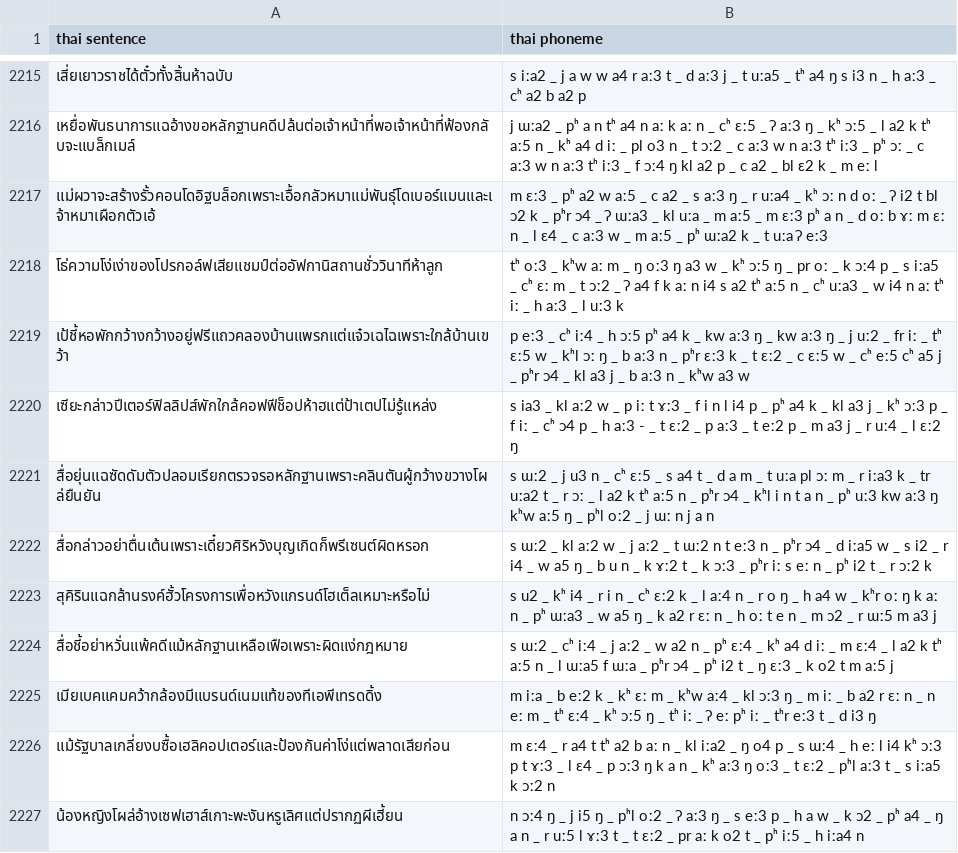
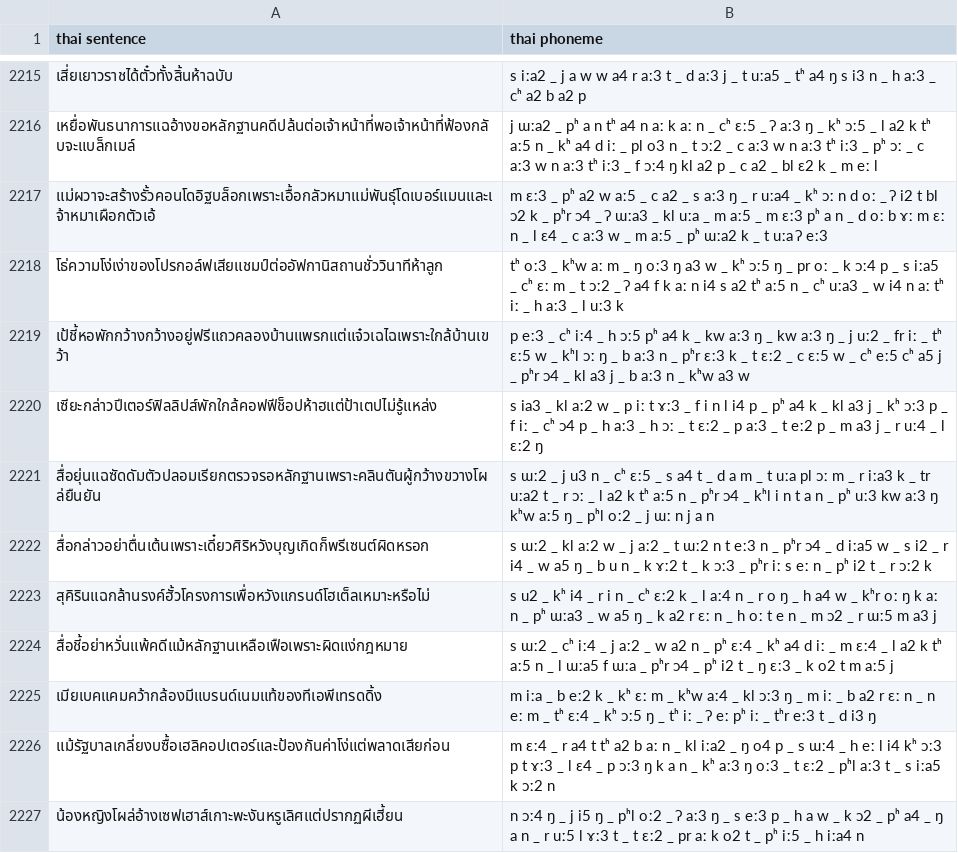
Before and after one commit to dubbing-ai/DatasetGen, a CSV file: tsync2/processed/combined_tsync2_thai_sentences_phoneme.csv, drawn as a sheet; only a part is shown, gaps mark what is left out.

```diff
--- a/tsync2/processed/combined_tsync2_thai_sentences_phoneme.csv
+++ b/tsync2/processed/combined_tsync2_thai_sentences_phoneme.csv
@@ -2219,3 +2219,3 @@ thai sentence,thai phoneme
 เป้ชี้หอพักกว้างกว้างอยู่ฟรีแถวคลองบ้านแพรกแต่แจ๋วเฉไฉเพราะใกล้บ้านเขว้า,p eː3 _ cʰ iː4 _ h ᴐː5 pʰ a4 k _ kw aː3 ŋ _ kw aː3 ŋ _ j uː2 _ fr iː _ tʰ ɛː5 w _ kʰl ᴐː ŋ _ b aː3 n _ pʰr ɛː3 k _ t ɛː2 _ c ɛː5 w _ cʰ eː5 cʰ a5 j _ pʰr ᴐ4 _ kl a3 j _ b aː3 n _ kʰw a3 w
-เซียะกล่าวปีเตอร์ฟิลลิปส์พักใกล้คอฟฟีช็อปห้าฮแต่ป้าเตปไม่รู้แหล่ง,s ia3 _ kl aː2 w _ p iː t ɤː3 _ f i n l i4 p _ pʰ a4 k _ kl a3 j _ kʰ ᴐː3 p _ f iː _ cʰ ᴐ4 p _ h aː3 - _ t ɛː2 _ p aː3 _ t eː2 p _ m a3 j _ r uː4 _ l ɛː2 ŋ
+เซียะกล่าวปีเตอร์ฟิลลิปส์พักใกล้คอฟฟีช็อปห้าฮแต่ป้าเตปไม่รู้แหล่ง,s ia3 _ kl aː2 w _ p iː t ɤː3 _ f i n l i4 p _ pʰ a4 k _ kl a3 j _ kʰ ᴐː3 p _ f iː _ cʰ ᴐ4 p _ h aː3 _ h ᴐː _ t ɛː2 _ p aː3 _ t eː2 p _ m a3 j _ r uː4 _ l ɛː2 ŋ
 สื่อยุ่นแฉซัดดัมตัวปลอมเรียกตรวจรอหลักฐานเพราะคลินตันผู้กว้างขวางโผล่ยืนยัน,s ɯː2 _ j u3 n _ cʰ ɛː5 _ s a4 t _ d a m _ t uːa pl ᴐː m _ r iːa3 k _ tr uːa2 t _ r ᴐː _ l a2 k tʰ aː5 n _ pʰr ᴐ4 _ kʰl i n t a n _ pʰ uː3 kw aː3 ŋ kʰw aː5 ŋ _ pʰl oː2 _ j ɯː n j a n
```
Also changed, not shown: 1 other file.
